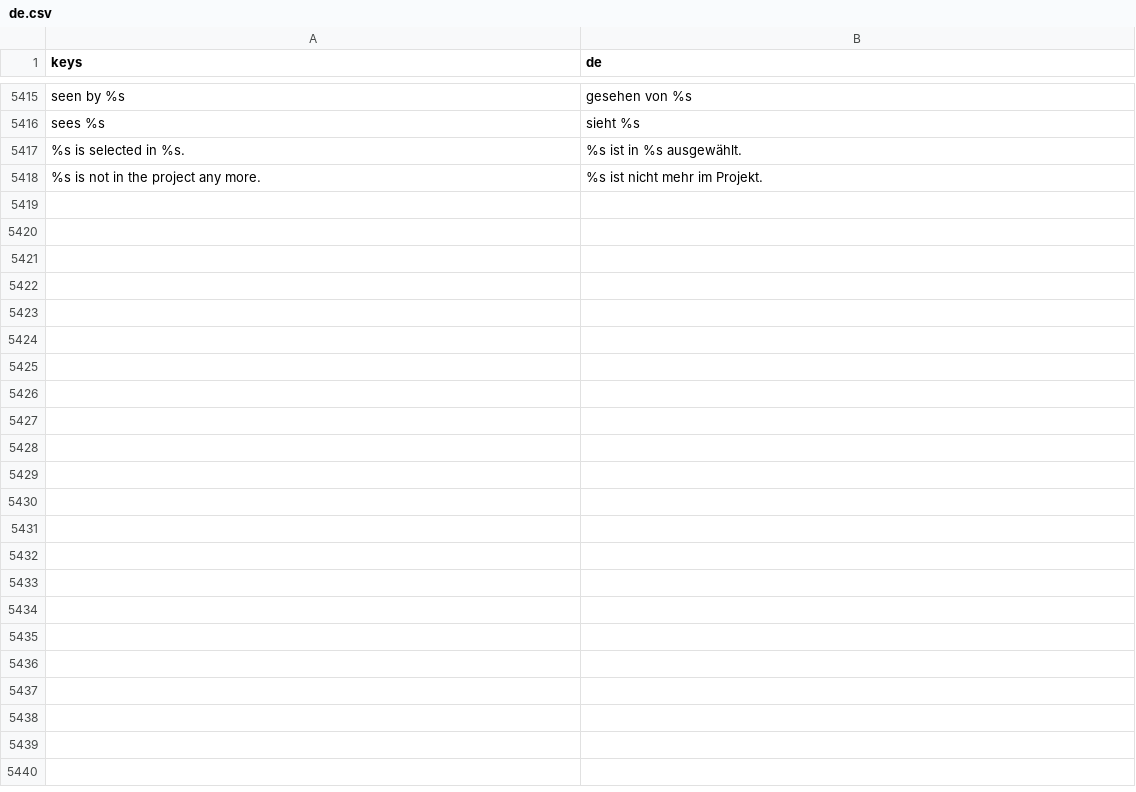
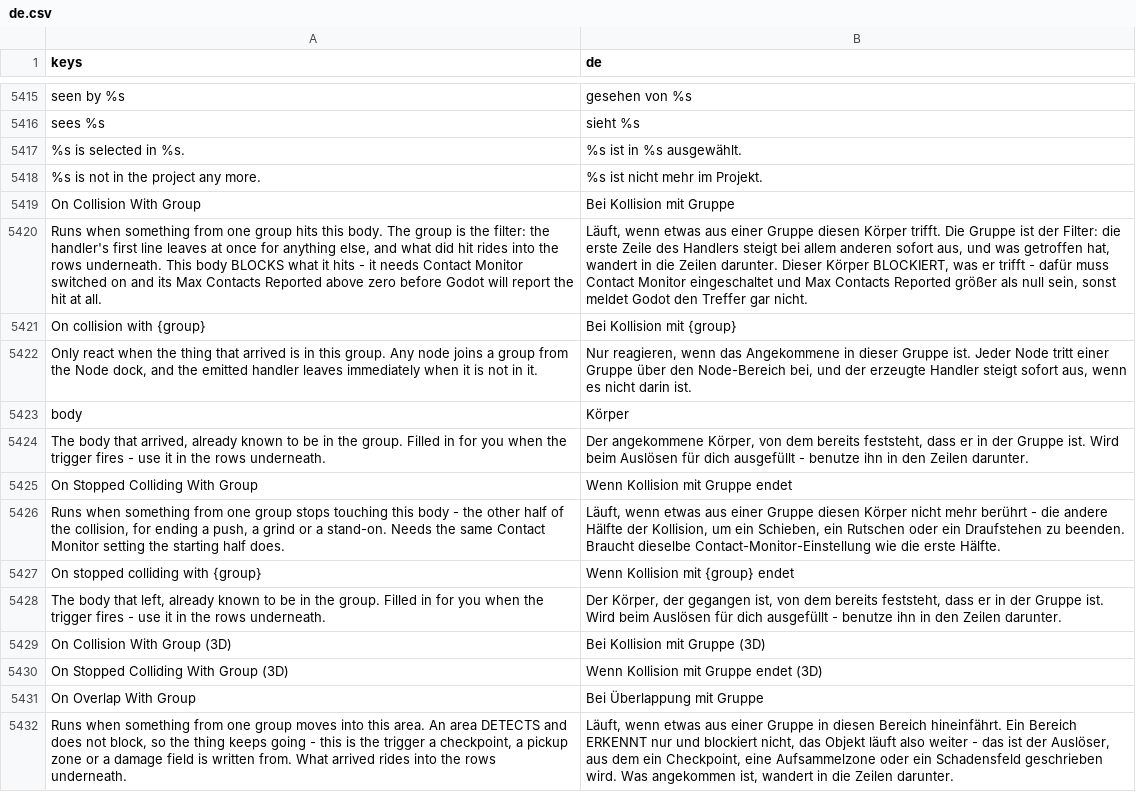
Before and after one commit to SalmanShhh/Godot-EventSheet-Visual-Scripting, a CSV file: addons/eventsheet/translations/de.csv, drawn as a sheet; only a part is shown, gaps mark what is left out; the diff covers the shown part only; the diff names each change by its address in the sheet, - before the commit and + after, or states it on an @@ line.

```diff
--- a/addons/eventsheet/translations/de.csv
+++ b/addons/eventsheet/translations/de.csv
+row 5419: On Collision With Group | Bei Kollision mit Gruppe
+row 5420: Runs when something from one group hits this body. The group is the filter: the handler's first line leaves at once for anything else, and what did hit rides into the rows underneath. This body BLOCKS what it hits - it needs Contact Monitor switched on and its Max Contacts Reported above zero before Godot will report the hit at all. | Läuft, wenn etwas aus einer Gruppe diesen Körper trifft. Die Gruppe ist der Filter: die erste Zeile des Handlers steigt bei allem anderen sofort aus, und was getroffen hat, wandert in die Zeilen darunter. Dieser Körper BLOCKIERT, was er trifft - dafür muss Contact Monitor eingeschaltet und Max Contacts Reported größer als null sein, sonst meldet Godot den Treffer gar nicht.
+row 5421: On collision with {group} | Bei Kollision mit {group}
+row 5422: Only react when the thing that arrived is in this group. Any node joins a group from the Node dock, and the emitted handler leaves immediately when it is not in it. | Nur reagieren, wenn das Angekommene in dieser Gruppe ist. Jeder Node tritt einer Gruppe über den Node-Bereich bei, und der erzeugte Handler steigt sofort aus, wenn es nicht darin ist.
+row 5423: body | Körper
+row 5424: The body that arrived, already known to be in the group. Filled in for you when the trigger fires - use it in the rows underneath. | Der angekommene Körper, von dem bereits feststeht, dass er in der Gruppe ist. Wird beim Auslösen für dich ausgefüllt - benutze ihn in den Zeilen darunter.
+row 5425: On Stopped Colliding With Group | Wenn Kollision mit Gruppe endet
+row 5426: Runs when something from one group stops touching this body - the other half of the collision, for ending a push, a grind or a stand-on. Needs the same Contact Monitor setting the starting half does. | Läuft, wenn etwas aus einer Gruppe diesen Körper nicht mehr berührt - die andere Hälfte der Kollision, um ein Schieben, ein Rutschen oder ein Draufstehen zu beenden. Braucht dieselbe Contact-Monitor-Einstellung wie die erste Hälfte.
+row 5427: On stopped colliding with {group} | Wenn Kollision mit {group} endet
+row 5428: The body that left, already known to be in the group. Filled in for you when the trigger fires - use it in the rows underneath. | Der Körper, der gegangen ist, von dem bereits feststeht, dass er in der Gruppe ist. Wird beim Auslösen für dich ausgefüllt - benutze ihn in den Zeilen darunter.
+row 5429: On Collision With Group (3D) | Bei Kollision mit Gruppe (3D)
+row 5430: On Stopped Colliding With Group (3D) | Wenn Kollision mit Gruppe endet (3D)
+row 5431: On Overlap With Group | Bei Überlappung mit Gruppe
+row 5432: Runs when something from one group moves into this area. An area DETECTS and does not block, so the thing keeps going - this is the trigger a checkpoint, a pickup zone or a damage field is written from. What arrived rides into the rows underneath. | Läuft, wenn etwas aus einer Gruppe in diesen Bereich hineinfährt. Ein Bereich ERKENNT nur und blockiert nicht, das Objekt läuft also weiter - das ist der Auslöser, aus dem ein Checkpoint, eine Aufsammelzone oder ein Schadensfeld geschrieben wird. Was angekommen ist, wandert in die Zeilen darunter.
```
Also changed, not shown: 13 added rows elsewhere in this file, addons/eventsheet/translations/es.csv, addons/eventsheet/translations/fr.csv, 9 other files.
